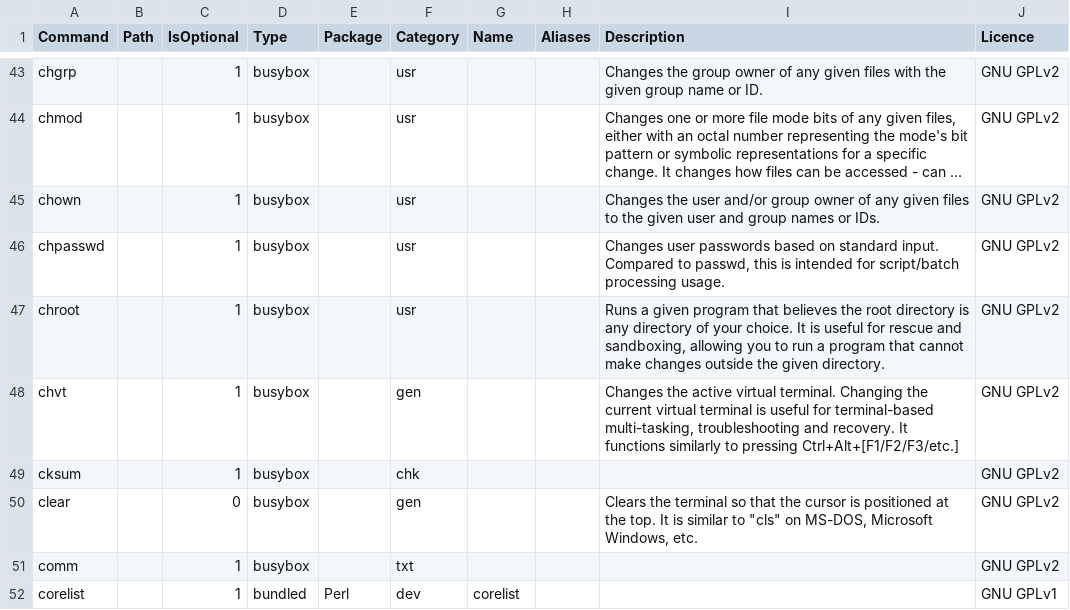
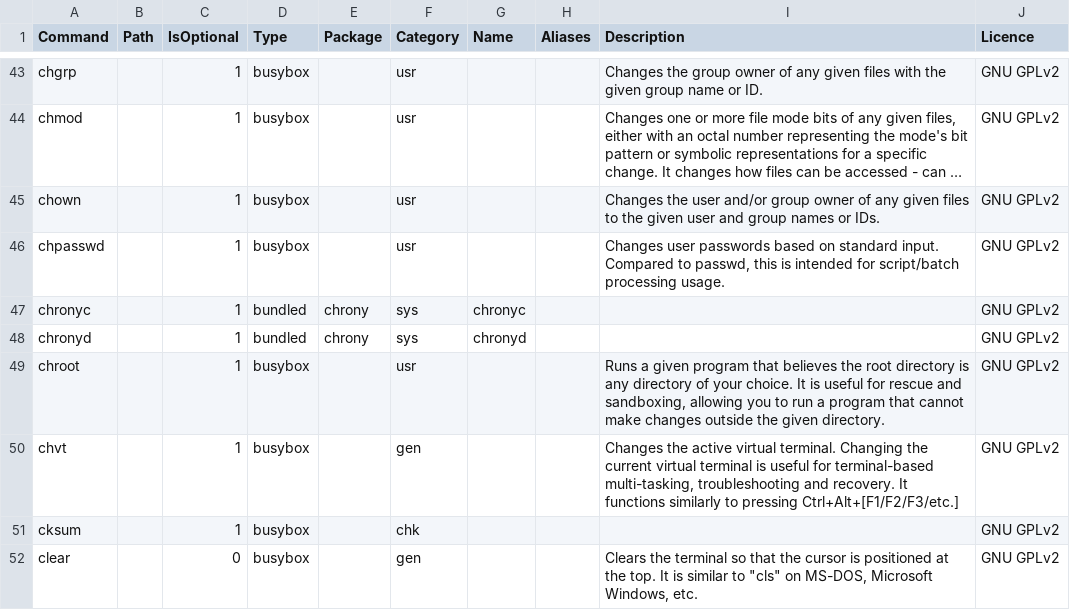
Before and after one commit to SharktasticA/shorkhelp, a CSV file: programs.csv, drawn as a sheet; only a part is shown, gaps mark what is left out; the shorter side is filled out with more unchanged rows; long unchanged cells end in …; the diff names each change by its address in the sheet, - before the commit and + after, or states it on an @@ line.

Commit message:
Add chrony to programs DB

```diff
--- a/programs.csv
+++ b/programs.csv
+row 47: chronyc |  | 1 | bundled | chrony | sys | chronyc |  |  | GNU GPLv2
+row 48: chronyd |  | 1 | bundled | chrony | sys | chronyd |  |  | GNU GPLv2
```
Also changed, not shown: 1 other file.
